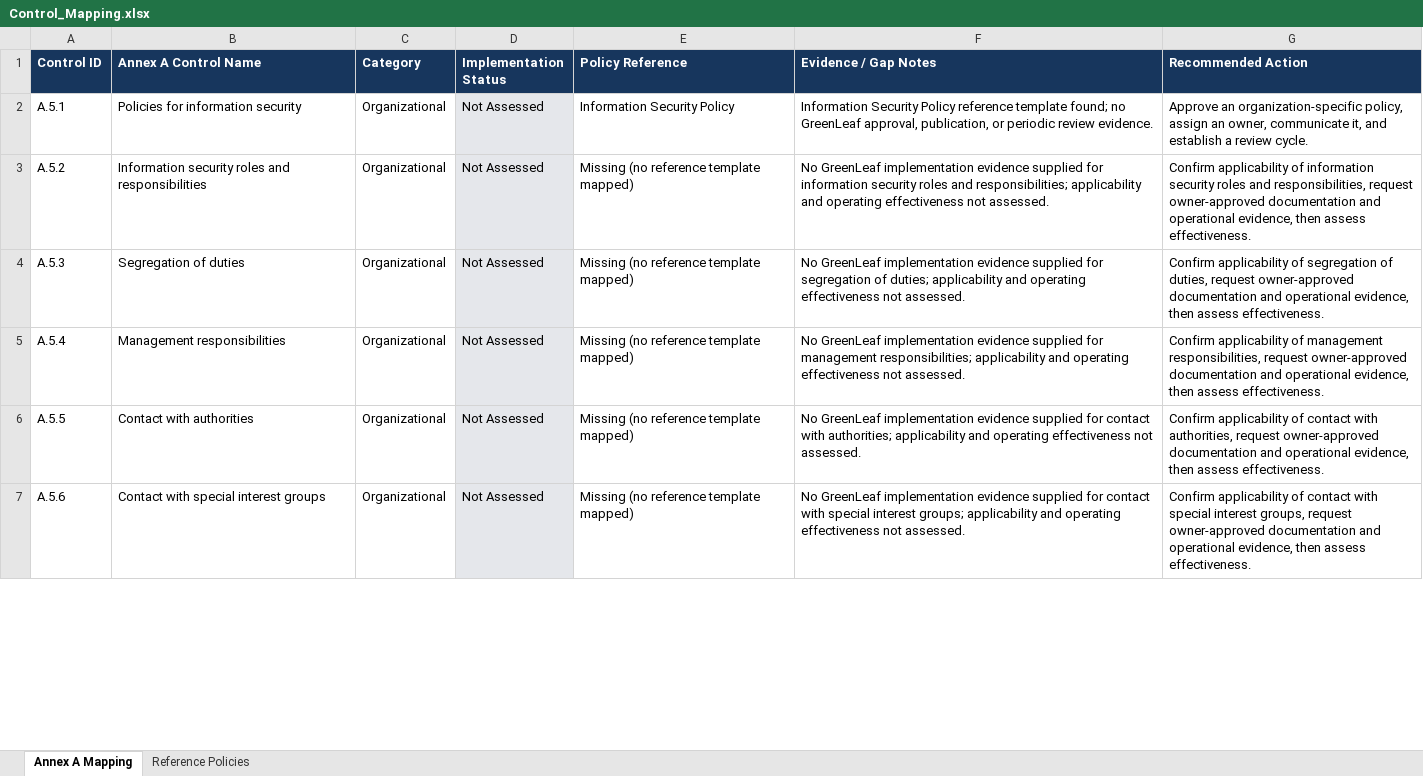
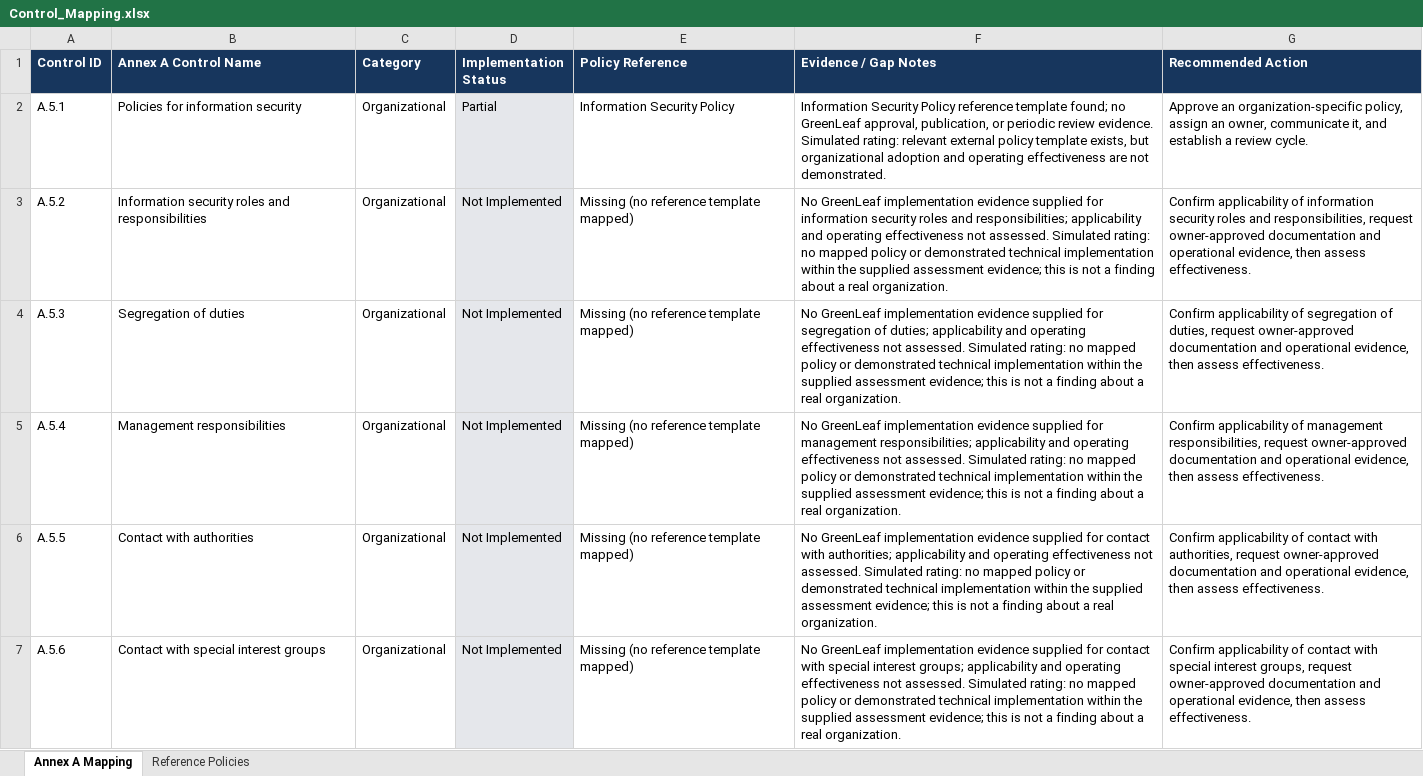
Before and after one commit to ahmadsami04/greenleaf-grc-sandbox, an Excel workbook: Control_Mapping.xlsx, sheet Annex A Mapping, drawn as a sheet; only a part is shown; values as stored, in another font and other column widths than the file's, no borders; conditional formats not drawn; the diff covers the shown part only; the diff names each change by its address in the sheet, - before the commit and + after, or states it on an @@ line.

Commit message:
Finalize GreenLeaf Task 2 control mapping and README

```diff
--- a/Control_Mapping.xlsx (sheet Annex A Mapping)
+++ b/Control_Mapping.xlsx (sheet Annex A Mapping)
-D2 (Implementation Status): Not Assessed
+D2 (Implementation Status): Partial
-F2 (Evidence / Gap Notes): …review evidence.
+F2 (Evidence / Gap Notes): …review evidence. Simulated rating: relevant external policy template exists, but organizational adoption and operating effectiveness are not demonstrated.
-D3:D7 (Implementation Status): Not Assessed
+D3:D7 (Implementation Status): Not Implemented
-F3 (Evidence / Gap Notes): …not assessed.
+F3 (Evidence / Gap Notes): …not assessed. Simulated rating: no mapped policy or demonstrated technical implementation within the supplied assessment evidence; this is not a finding about a real organization.
-F4 (Evidence / Gap Notes): …not assessed.
+F4 (Evidence / Gap Notes): …not assessed. Simulated rating: no mapped policy or demonstrated technical implementation within the supplied assessment evidence; this is not a finding about a real organization.
-F5 (Evidence / Gap Notes): …not assessed.
+F5 (Evidence / Gap Notes): …not assessed. Simulated rating: no mapped policy or demonstrated technical implementation within the supplied assessment evidence; this is not a finding about a real organization.
-F6 (Evidence / Gap Notes): …not assessed.
+F6 (Evidence / Gap Notes): …not assessed. Simulated rating: no mapped policy or demonstrated technical implementation within the supplied assessment evidence; this is not a finding about a real organization.
-F7 (Evidence / Gap Notes): …not assessed.
+F7 (Evidence / Gap Notes): …not assessed. Simulated rating: no mapped policy or demonstrated technical implementation within the supplied assessment evidence; this is not a finding about a real organization.
```
Also changed, not shown: 174 edited cells elsewhere in this sheet, 1 other file.
